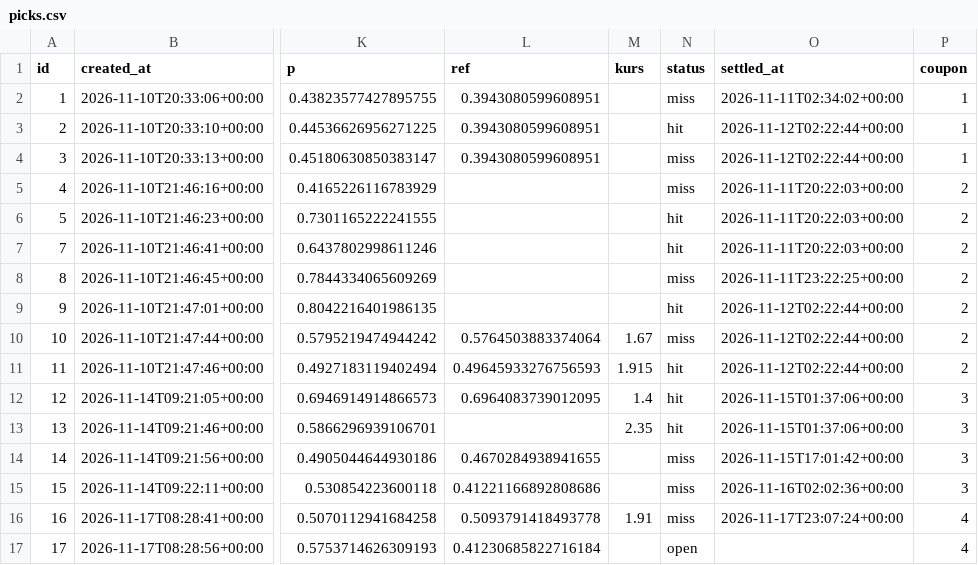
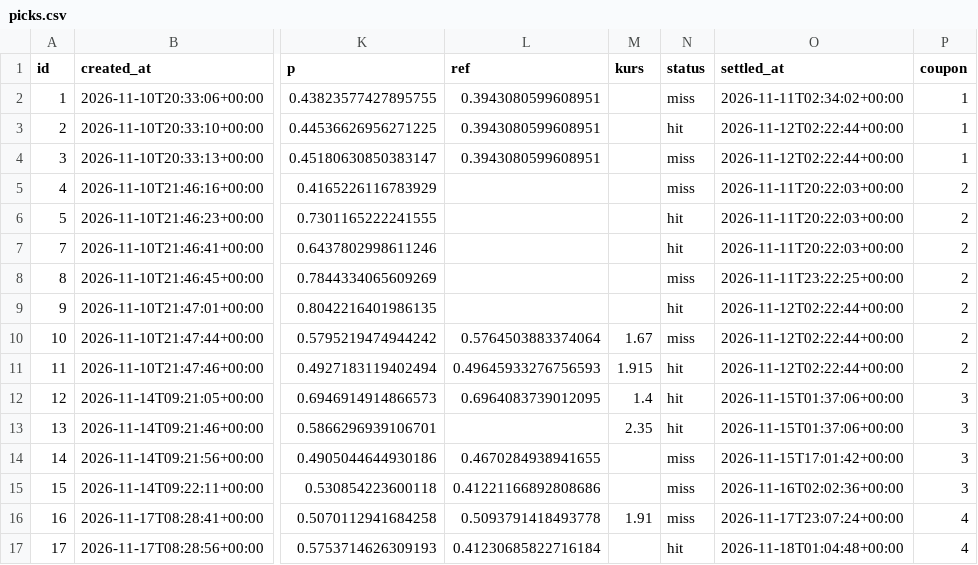
Before and after one commit to safe-n/flask-football-app, a CSV file: tennis/picks.csv, drawn as a sheet; only a part is shown, gaps mark what is left out; the diff names each change by its address in the sheet, - before the commit and + after, or states it on an @@ line.

Commit message:
tennis picks: 16 typów

```diff
--- a/tennis/picks.csv
+++ b/tennis/picks.csv
-N17 (status): open
+N17 (status): hit
-O17 (settled_at): (empty)
+O17 (settled_at): 2026-11-18T01:04:48+00:00
```
